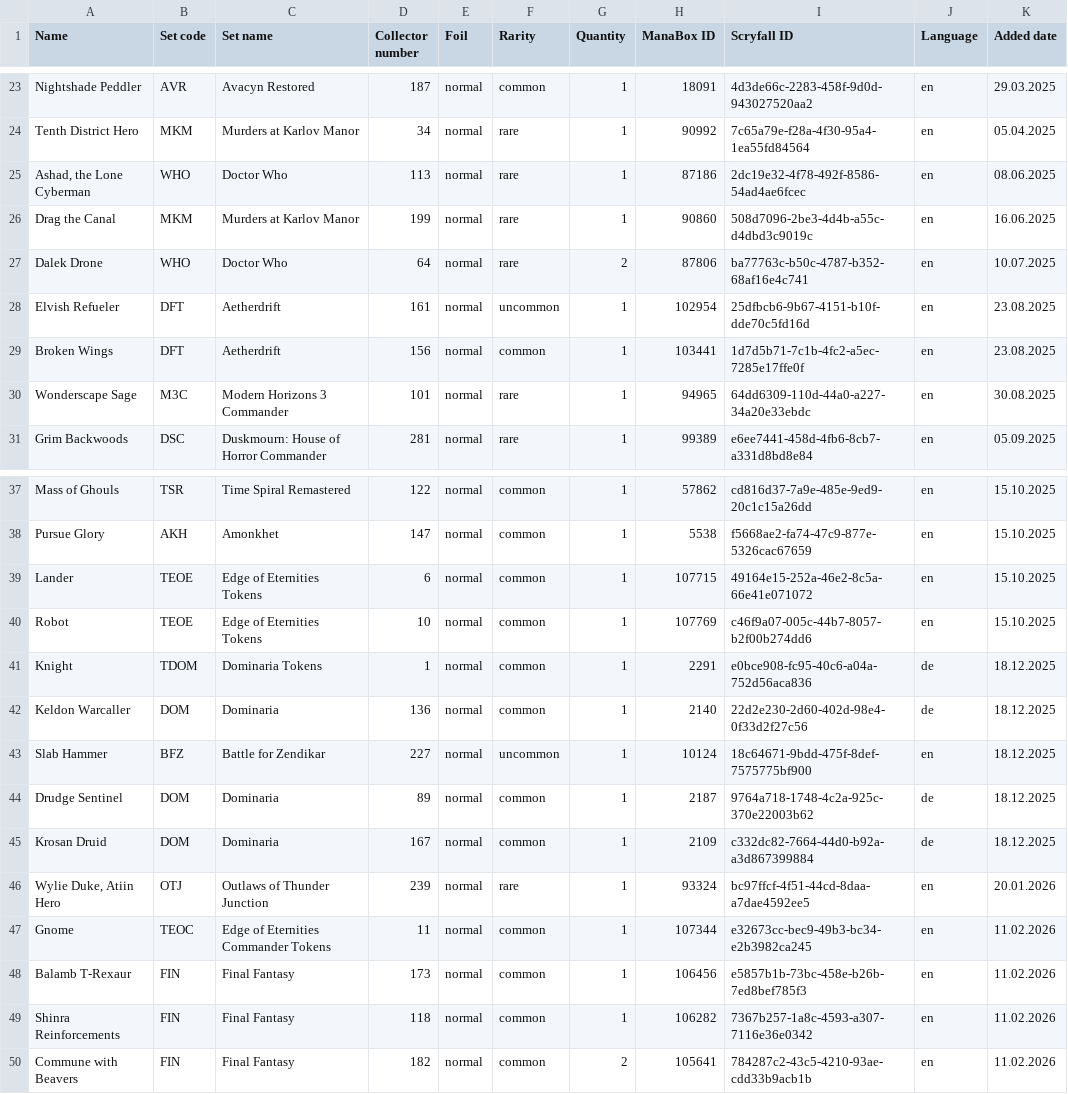
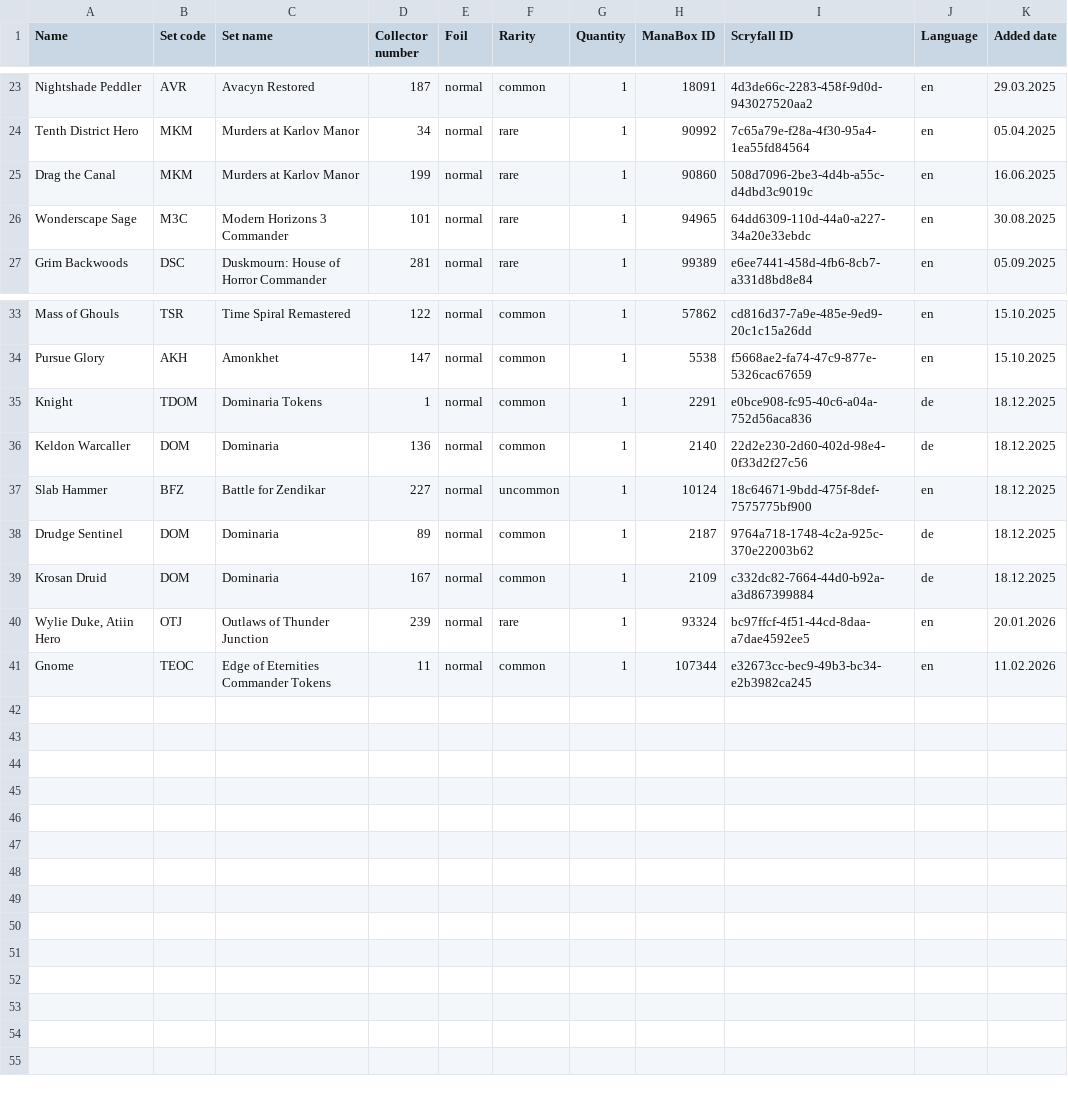
Before and after one commit to Juvinhel/Magic-the-Gathering, a CSV file: .raw/Gift.csv, drawn as a sheet; only a part is shown, gaps mark what is left out; the diff names each change by its address in the sheet, - before the commit and + after, or states it on an @@ line.

```diff
--- a/.raw/Gift.csv
+++ b/.raw/Gift.csv
-row 25: Ashad, the Lone Cyberman | WHO | Doctor Who | 113 | normal | rare | 1 | 87186 | 2dc19e32-4f78-492f-8586-54ad4ae6fcec | en | 08.06.2025
-row 27: Dalek Drone | WHO | Doctor Who | 64 | normal | rare | 2 | 87806 | ba77763c-b50c-4787-b352-68af16e4c741 | en | 10.07.2025
-row 28: Elvish Refueler | DFT | Aetherdrift | 161 | normal | uncommon | 1 | 102954 | 25dfbcb6-9b67-4151-b10f-dde70c5fd16d | en | 23.08.2025
-row 29: Broken Wings | DFT | Aetherdrift | 156 | normal | common | 1 | 103441 | 1d7d5b71-7c1b-4fc2-a5ec-7285e17ffe0f | en | 23.08.2025
-row 39: Lander | TEOE | Edge of Eternities Tokens | 6 | normal | common | 1 | 107715 | 49164e15-252a-46e2-8c5a-66e41e071072 | en | 15.10.2025
-row 40: Robot | TEOE | Edge of Eternities Tokens | 10 | normal | common | 1 | 107769 | c46f9a07-005c-44b7-8057-b2f00b274dd6 | en | 15.10.2025
-row 48: Balamb T-Rexaur | FIN | Final Fantasy | 173 | normal | common | 1 | 106456 | e5857b1b-73bc-458e-b26b-7ed8bef785f3 | en | 11.02.2026
-row 49: Shinra Reinforcements | FIN | Final Fantasy | 118 | normal | common | 1 | 106282 | 7367b257-1a8c-4593-a307-7116e36e0342 | en | 11.02.2026
-row 50: Commune with Beavers | FIN | Final Fantasy | 182 | normal | common | 2 | 105641 | 784287c2-43c5-4210-93ae-cdd33b9acb1b | en | 11.02.2026
```
Also changed, not shown: .raw/Am Rande der Ewigkeiten.csv, .raw/Doctor Who.csv, 3 other files.
